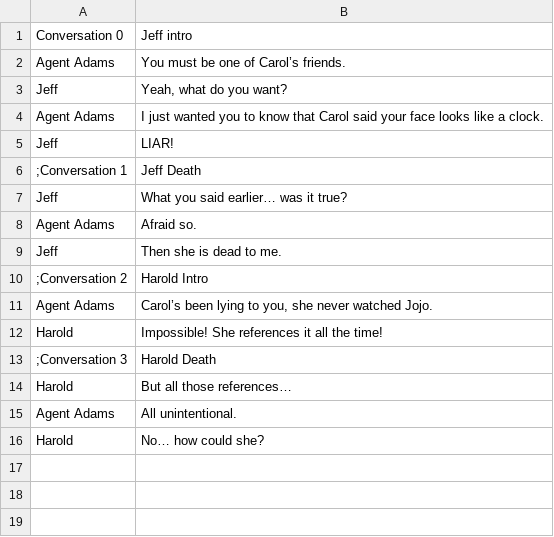
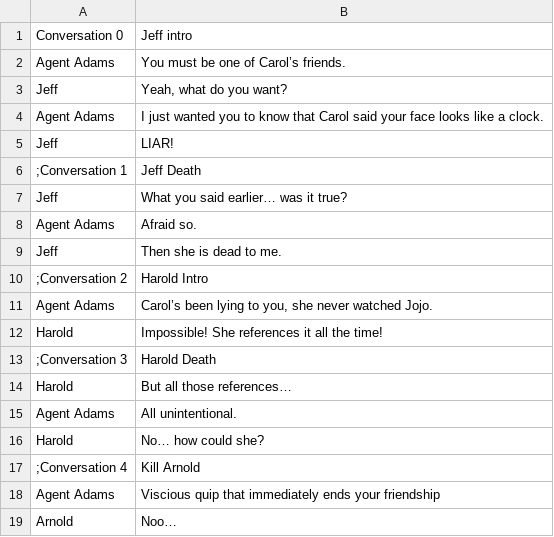
Before and after one commit to WickerPrison/Arcanacide, a CSV file: Assets/Resources/CSV/CarolsFriends.csv, drawn as a sheet.

Commit message:
added arnold

```diff
--- a/Assets/Resources/CSV/CarolsFriends.csv
+++ b/Assets/Resources/CSV/CarolsFriends.csv
@@ -16 +16,4 @@ Agent Adams|All unintentional.
 Harold|No… how could she?
+;Conversation 4|Kill Arnold
+Agent Adams|Viscious quip that immediately ends your friendship
+Arnold|Noo…
```
Also changed, not shown: 25 other files.
